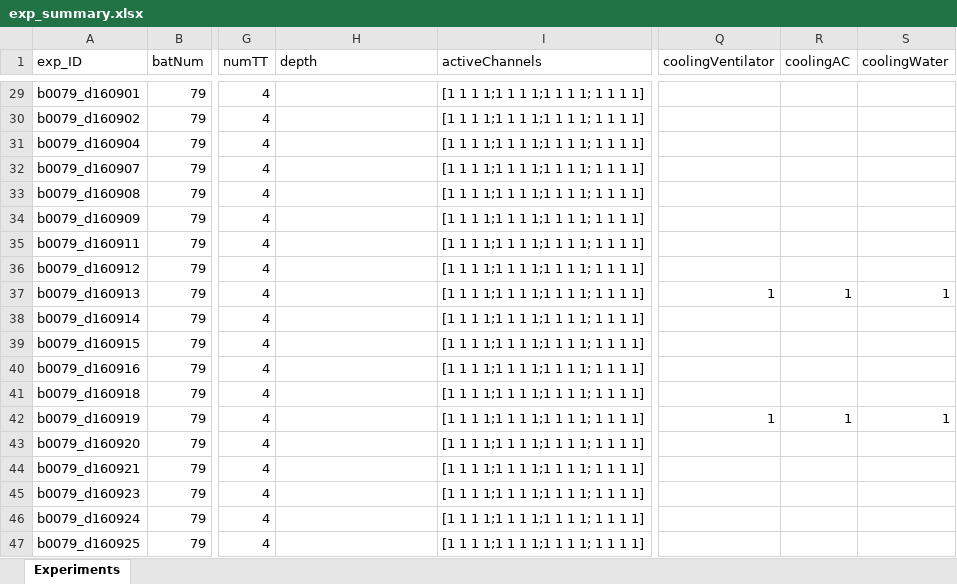
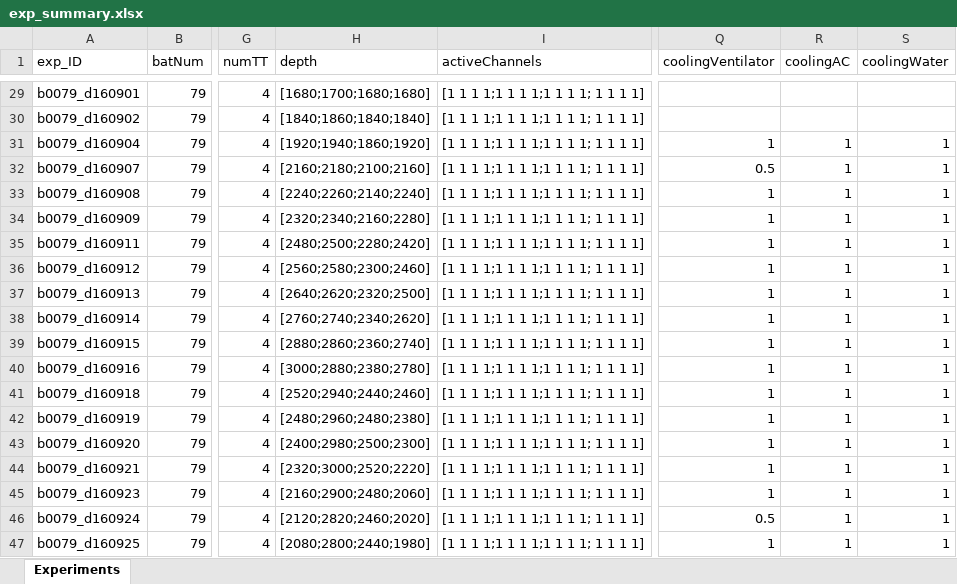
Before and after one commit to TamirEliav/LargeScale, an Excel workbook: inclusion_lists/exp_summary.xlsx, sheet Experiments, drawn as a sheet; only a part is shown, gaps mark what is left out; values as stored, in another font and other column widths than the file's, no borders; conditional formats not drawn; the diff covers the shown part only; the diff names each change by its address in the sheet, - before the commit and + after, or states it on an @@ line.

Commit message:
add TT depth

```diff
--- a/inclusion_lists/exp_summary.xlsx (sheet Experiments)
+++ b/inclusion_lists/exp_summary.xlsx (sheet Experiments)
-H29 (depth): (empty)
+H29 (depth): [1680;1700;1680;1680]
-H30 (depth): (empty)
+H30 (depth): [1840;1860;1840;1840]
-H31 (depth): (empty)
+H31 (depth): [1920;1940;1860;1920]
-Q31 (coolingVentilator): (empty)
+Q31 (coolingVentilator): 1
-R31:R36 (coolingAC): (empty)
+R31:R36 (coolingAC): 1
-S31:S36 (coolingWater): (empty)
+S31:S36 (coolingWater): 1
-H32 (depth): (empty)
+H32 (depth): [2160;2180;2100;2160]
-Q32 (coolingVentilator): (empty)
+Q32 (coolingVentilator): 0.5
-H33 (depth): (empty)
+H33 (depth): [2240;2260;2140;2240]
-Q33:Q36 (coolingVentilator): (empty)
+Q33:Q36 (coolingVentilator): 1
-H34 (depth): (empty)
+H34 (depth): [2320;2340;2160;2280]
-H35 (depth): (empty)
+H35 (depth): [2480;2500;2280;2420]
-H36 (depth): (empty)
+H36 (depth): [2560;2580;2300;2460]
-H37 (depth): (empty)
+H37 (depth): [2640;2620;2320;2500]
-H38 (depth): (empty)
+H38 (depth): [2760;2740;2340;2620]
-Q38:Q41 (coolingVentilator): (empty)
+Q38:Q41 (coolingVentilator): 1
-R38:R41 (coolingAC): (empty)
+R38:R41 (coolingAC): 1
-S38:S41 (coolingWater): (empty)
+S38:S41 (coolingWater): 1
-H39 (depth): (empty)
+H39 (depth): [2880;2860;2360;2740]
-H40 (depth): (empty)
+H40 (depth): [3000;2880;2380;2780]
-H41 (depth): (empty)
+H41 (depth): [2520;2940;2440;2460]
-H42 (depth): (empty)
+H42 (depth): [2480;2960;2480;2380]
-H43 (depth): (empty)
+H43 (depth): [2400;2980;2500;2300]
-Q43:Q45 (coolingVentilator): (empty)
+Q43:Q45 (coolingVentilator): 1
-R43:R47 (coolingAC): (empty)
+R43:R47 (coolingAC): 1
-S43:S47 (coolingWater): (empty)
+S43:S47 (coolingWater): 1
-H44 (depth): (empty)
+H44 (depth): [2320;3000;2520;2220]
-H45 (depth): (empty)
+H45 (depth): [2160;2900;2480;2060]
-H46 (depth): (empty)
+H46 (depth): [2120;2820;2460;2020]
-Q46 (coolingVentilator): (empty)
+Q46 (coolingVentilator): 0.5
-H47 (depth): (empty)
+H47 (depth): [2080;2800;2440;1980]
-Q47 (coolingVentilator): (empty)
+Q47 (coolingVentilator): 1
```
Also changed, not shown: 169 edited cells elsewhere in this sheet, 3 other files.
